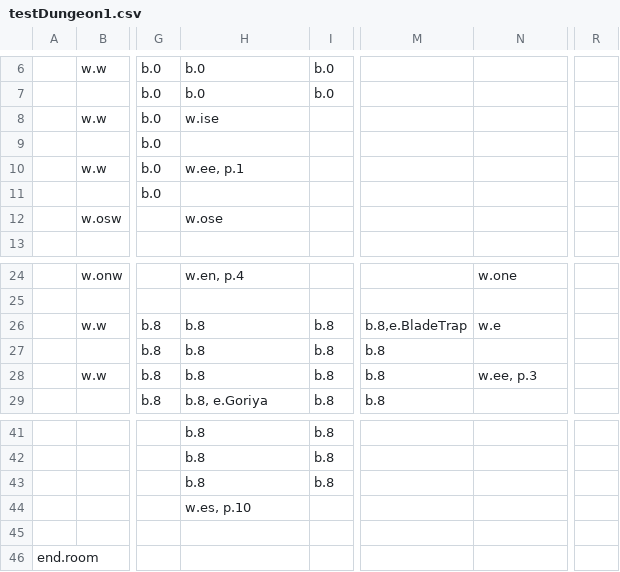
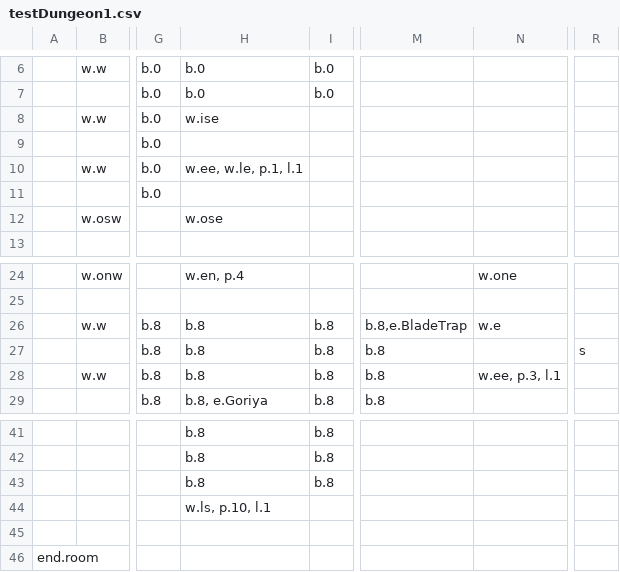
Before and after one commit to viczinoviev/zwei-hander, a CSV file: ZweiHander/Content/Maps/testDungeon1.csv, drawn as a sheet; only a part is shown, gaps mark what is left out; the diff names each change by its address in the sheet, - before the commit and + after, or states it on an @@ line.

```diff
--- a/ZweiHander/Content/Maps/testDungeon1.csv
+++ b/ZweiHander/Content/Maps/testDungeon1.csv
-H10: w.ee, p.1
+H10: w.ee, w.le, p.1, l.1
-R27: (empty)
+R27: s
-N28: w.ee, p.3
+N28: w.ee, p.3, l.1
-H44: w.es, p.10
+H44: w.ls, p.10, l.1
```
Also changed, not shown: 12 other files.
